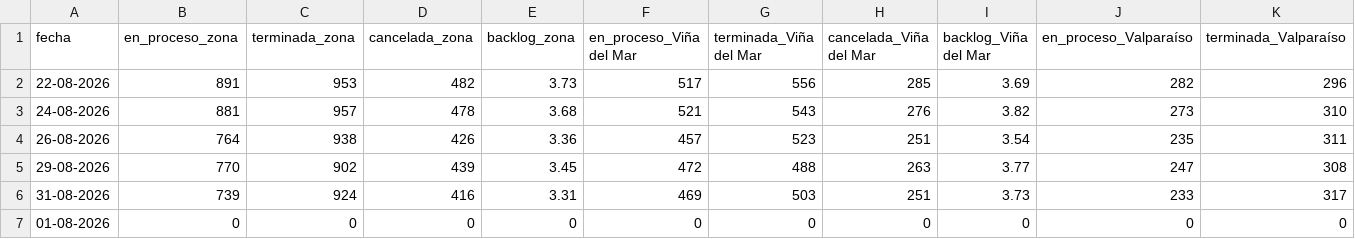
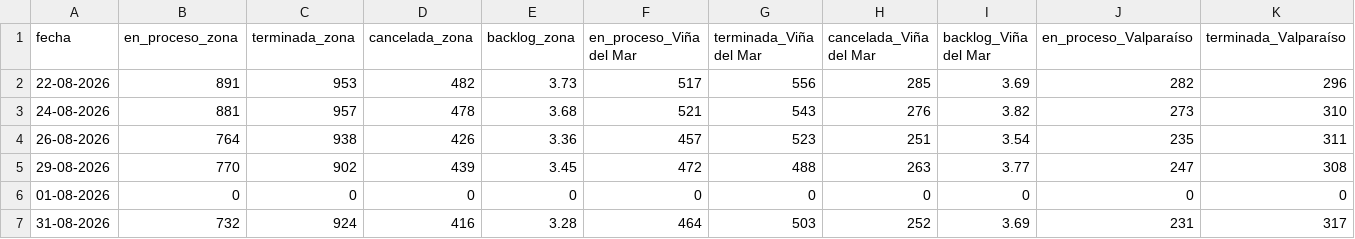
Before and after one commit to portalkpistecnicos/backlog-instalaciones, a CSV file: historico/kpis_historico.csv, drawn as a sheet; only a part is shown; removed rows and columns are numbered as before the commit, all else as after; rows hold the shown columns only; the diff names each change by its address in the sheet, - before the commit and + after, or states it on an @@ line.

```diff
--- a/historico/kpis_historico.csv
+++ b/historico/kpis_historico.csv
-row 6: 31-08-2026 | 739 | 924 | 416 | 3.31 | 469 | 503 | 251 | 3.73 | 233 | 317
+row 7: 31-08-2026 | 732 | 924 | 416 | 3.28 | 464 | 503 | 252 | 3.69 | 231 | 317
```
Also changed, not shown: 2 other files.
